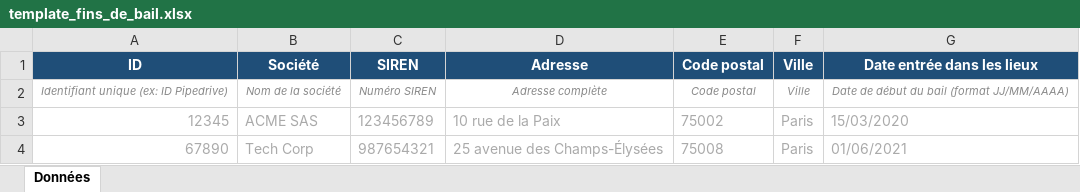
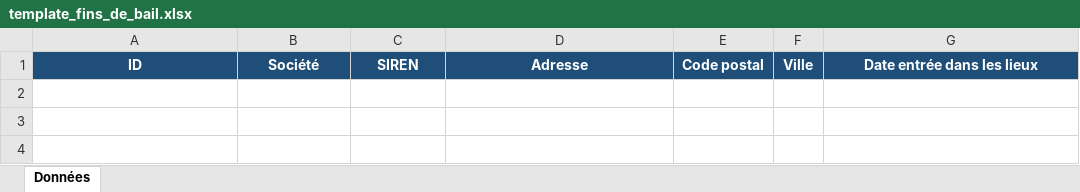
Before and after one commit to MarieMoriceau/fins-de-bail, an Excel workbook: static/template_fins_de_bail.xlsx, sheet Données, drawn as a sheet; values as stored, in another font and other column widths than the file's, no borders; the diff names each change by its address in the sheet, - before the commit and + after, or states it on an @@ line.

Commit message:
Add files via upload

```diff
--- a/static/template_fins_de_bail.xlsx (sheet Données)
+++ b/static/template_fins_de_bail.xlsx (sheet Données)
-row 2: Identifiant unique (ex: ID Pipedrive) | Nom de la société | Numéro SIREN | Adresse complète | Code postal | Ville | Date de début du bail (format JJ/MM/AAAA)
-row 3: 12345 | ACME SAS | 123456789 | 10 rue de la Paix | 75002 | Paris | 15/03/2020
-row 4: 67890 | Tech Corp | 987654321 | 25 avenue des Champs-Élysées | 75008 | Paris | 01/06/2021
```
